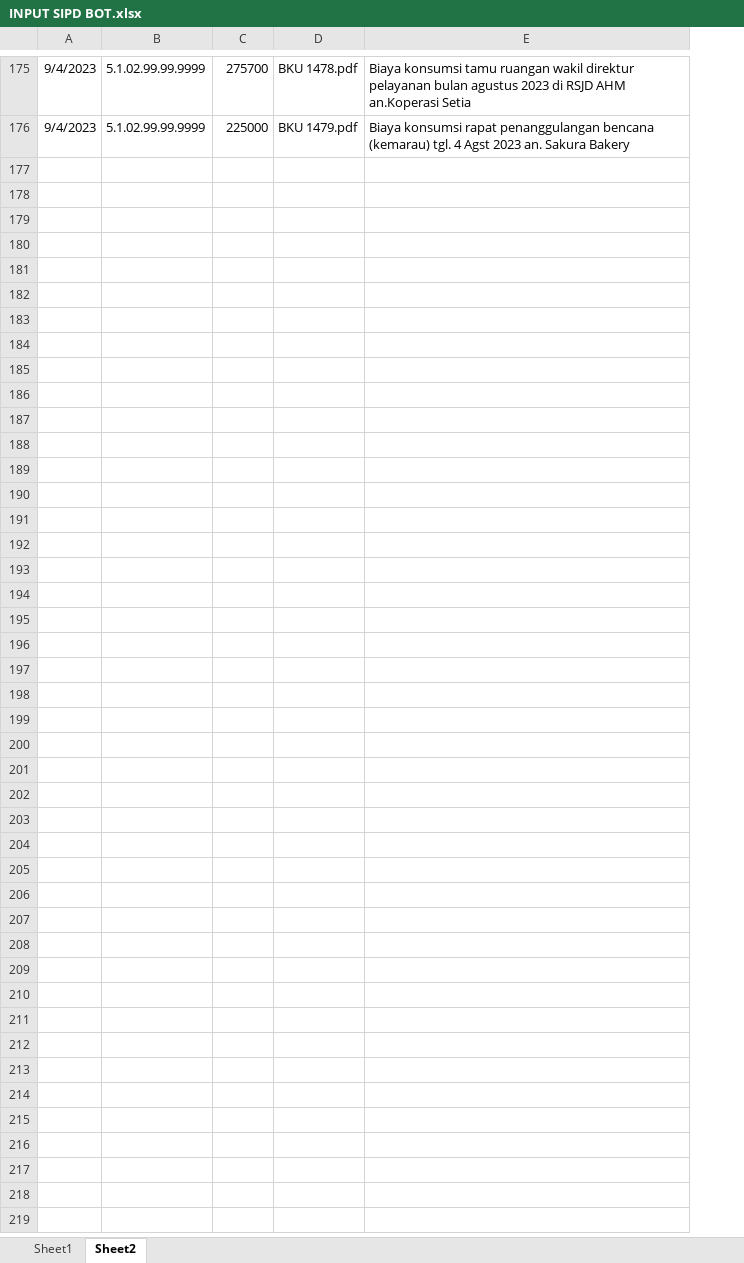
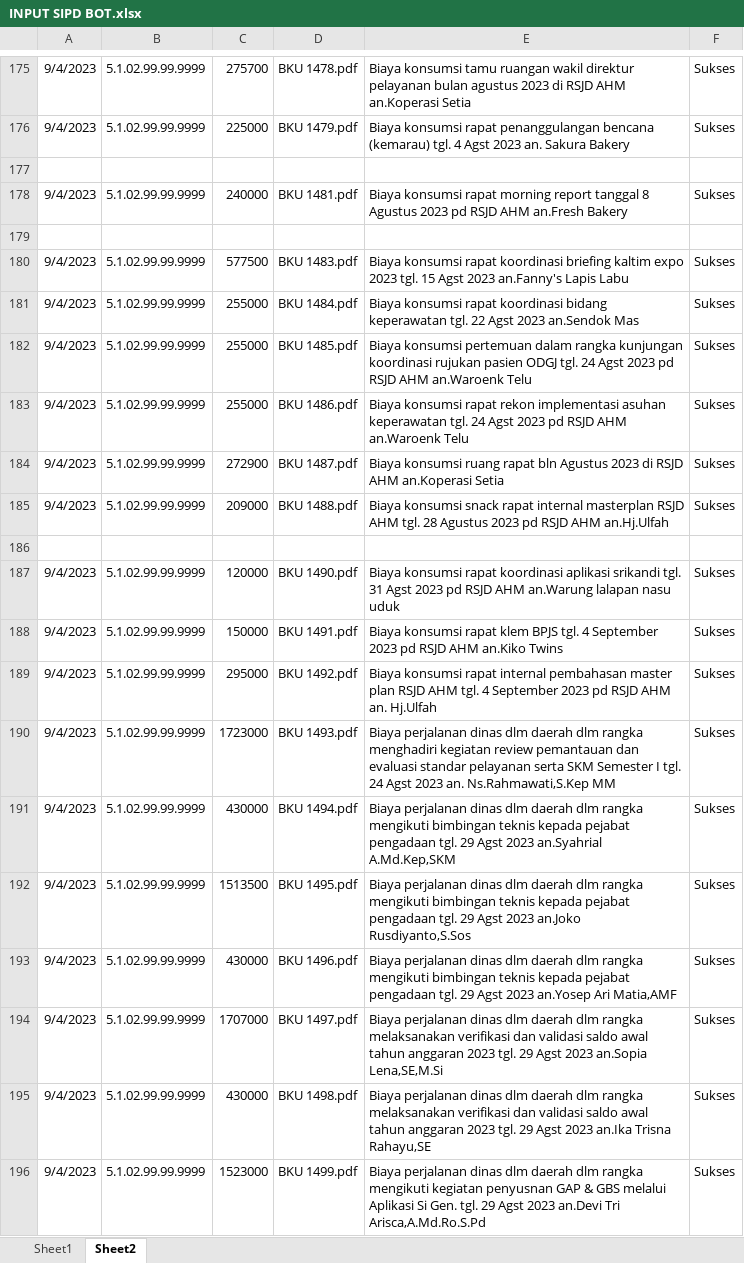
Before and after one commit to hindiadev/jobmi-bot, an Excel workbook: INPUT SIPD BOT.xlsx, sheet Sheet2, drawn as a sheet; only a part is shown, gaps mark what is left out; values as stored, in another font and other column widths than the file's, no borders; the diff covers the shown part only; the diff names each change by its address in the sheet, - before the commit and + after, or states it on an @@ line.

```diff
--- a/INPUT SIPD BOT.xlsx (sheet Sheet2)
+++ b/INPUT SIPD BOT.xlsx (sheet Sheet2)
+column F, rows 175-176: Sukses | Sukses
+row 177: (empty)
+row 178: 9/4/2023 | 5.1.02.99.99.9999 | 240000 | BKU 1481.pdf | Biaya konsumsi rapat morning report tanggal 8 Agustus 2023 pd RSJD AHM an.Fresh Bakery | Sukses
+row 179: (empty)
+row 180: 9/4/2023 | 5.1.02.99.99.9999 | 577500 | BKU 1483.pdf | Biaya konsumsi rapat koordinasi briefing kaltim expo 2023 tgl. 15 Agst 2023 an.Fanny's Lapis Labu | Sukses
+row 181: 9/4/2023 | 5.1.02.99.99.9999 | 255000 | BKU 1484.pdf | Biaya konsumsi rapat koordinasi bidang keperawatan tgl. 22 Agst 2023 an.Sendok Mas | Sukses
+row 182: 9/4/2023 | 5.1.02.99.99.9999 | 255000 | BKU 1485.pdf | Biaya konsumsi pertemuan dalam rangka kunjungan koordinasi rujukan pasien ODGJ tgl. 24 Agst 2023 pd RSJD AHM an.Waroenk Telu | Sukses
+row 183: 9/4/2023 | 5.1.02.99.99.9999 | 255000 | BKU 1486.pdf | Biaya konsumsi rapat rekon implementasi asuhan keperawatan tgl. 24 Agst 2023 pd RSJD AHM an.Waroenk Telu | Sukses
+row 184: 9/4/2023 | 5.1.02.99.99.9999 | 272900 | BKU 1487.pdf | Biaya konsumsi ruang rapat bln Agustus 2023 di RSJD AHM an.Koperasi Setia | Sukses
+row 185: 9/4/2023 | 5.1.02.99.99.9999 | 209000 | BKU 1488.pdf | Biaya konsumsi snack rapat internal masterplan RSJD AHM tgl. 28 Agustus 2023 pd RSJD AHM an.Hj.Ulfah | Sukses
+row 186: (empty)
+row 187: 9/4/2023 | 5.1.02.99.99.9999 | 120000 | BKU 1490.pdf | Biaya konsumsi rapat koordinasi aplikasi srikandi tgl. 31 Agst 2023 pd RSJD AHM an.Warung lalapan nasu uduk | Sukses
+row 188: 9/4/2023 | 5.1.02.99.99.9999 | 150000 | BKU 1491.pdf | Biaya konsumsi rapat klem BPJS tgl. 4 September 2023 pd RSJD AHM an.Kiko Twins | Sukses
+row 189: 9/4/2023 | 5.1.02.99.99.9999 | 295000 | BKU 1492.pdf | Biaya konsumsi rapat internal pembahasan master plan RSJD AHM tgl. 4 September 2023 pd RSJD AHM an. Hj.Ulfah | Sukses
+row 190: 9/4/2023 | 5.1.02.99.99.9999 | 1723000 | BKU 1493.pdf | Biaya perjalanan dinas dlm daerah dlm rangka menghadiri kegiatan review pemantauan dan evaluasi standar pelayanan serta SKM Semester I tgl. 24 Agst 2023 an. Ns.Rahmawati,S.Kep MM | Sukses
+row 191: 9/4/2023 | 5.1.02.99.99.9999 | 430000 | BKU 1494.pdf | Biaya perjalanan dinas dlm daerah dlm rangka mengikuti bimbingan teknis kepada pejabat pengadaan tgl. 29 Agst 2023 an.Syahrial A.Md.Kep,SKM | Sukses
+row 192: 9/4/2023 | 5.1.02.99.99.9999 | 1513500 | BKU 1495.pdf | Biaya perjalanan dinas dlm daerah dlm rangka mengikuti bimbingan teknis kepada pejabat pengadaan tgl. 29 Agst 2023 an.Joko Rusdiyanto,S.Sos | Sukses
+row 193: 9/4/2023 | 5.1.02.99.99.9999 | 430000 | BKU 1496.pdf | Biaya perjalanan dinas dlm daerah dlm rangka mengikuti bimbingan teknis kepada pejabat pengadaan tgl. 29 Agst 2023 an.Yosep Ari Matia,AMF | Sukses
+row 194: 9/4/2023 | 5.1.02.99.99.9999 | 1707000 | BKU 1497.pdf | Biaya perjalanan dinas dlm daerah dlm rangka melaksanakan verifikasi dan validasi saldo awal tahun anggaran 2023 tgl. 29 Agst 2023 an.Sopia Lena,SE,M.Si | Sukses
+row 195: 9/4/2023 | 5.1.02.99.99.9999 | 430000 | BKU 1498.pdf | Biaya perjalanan dinas dlm daerah dlm rangka melaksanakan verifikasi dan validasi saldo awal tahun anggaran 2023 tgl. 29 Agst 2023 an.Ika Trisna Rahayu,SE | Sukses
+row 196: 9/4/2023 | 5.1.02.99.99.9999 | 1523000 | BKU 1499.pdf | Biaya perjalanan dinas dlm daerah dlm rangka mengikuti kegiatan penyusnan GAP & GBS melalui Aplikasi Si Gen. tgl. 29 Agst 2023 an.Devi Tri Arisca,A.Md.Ro.S.Pd | Sukses
```
Also changed, not shown: 175 added rows elsewhere in this sheet, sheet Sheet1, 2 other files.
